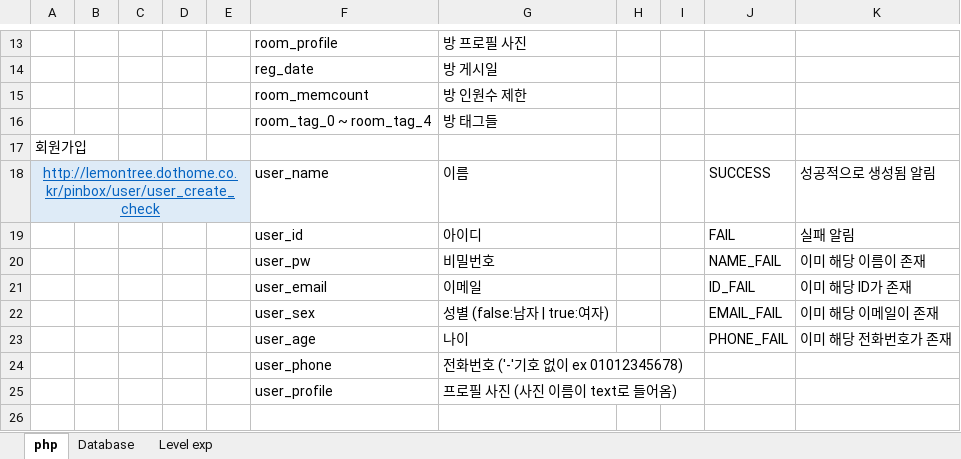
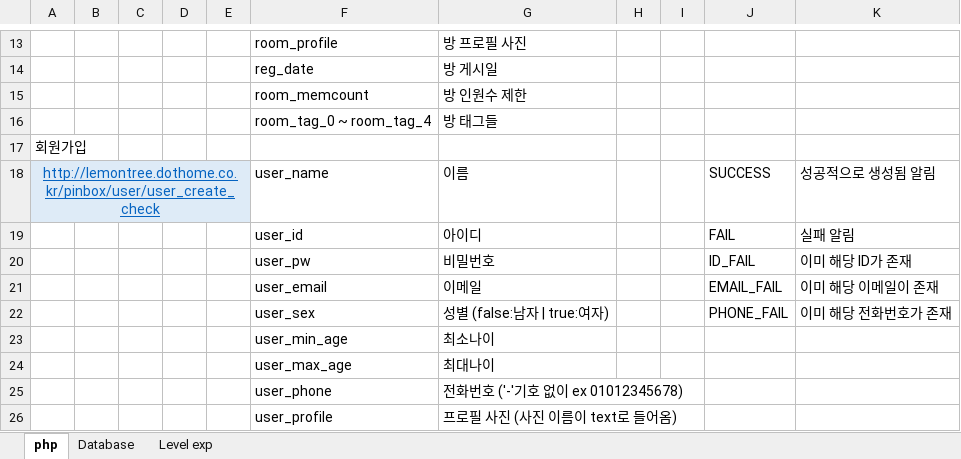
Before and after one commit to LemonClub/DB_Table, an Excel workbook: LT_DB.xlsx, sheet php, drawn as a sheet; only a part is shown, gaps mark what is left out; values as stored, in another font and other column widths than the file's, no borders; removed rows and columns are numbered as before the commit, all else as after; the diff names each change by its address in the sheet, - before the commit and + after, or states it on an @@ line.

```diff
--- a/LT_DB.xlsx (sheet php)
+++ b/LT_DB.xlsx (sheet php)
-J20: NAME_FAIL
+J20: ID_FAIL
-K20: 이미 해당 이름이 존재
+K20: 이미 해당 ID가 존재
-J21: ID_FAIL
+J21: EMAIL_FAIL
-K21: 이미 해당 ID가 존재
+K21: 이미 해당 이메일이 존재
-J22: EMAIL_FAIL
+J22: PHONE_FAIL
-K22: 이미 해당 이메일이 존재
+K22: 이미 해당 전화번호가 존재
-row 23:  |  |  |  |  | user_age | 나이 |  |  | PHONE_FAIL | 이미 해당 전화번호가 존재
+row 23:  |  |  |  |  | user_min_age | 최소나이
+row 24:  |  |  |  |  | user_max_age | 최대나이
```
Also changed, not shown: sheet Level exp, 1 other file.
